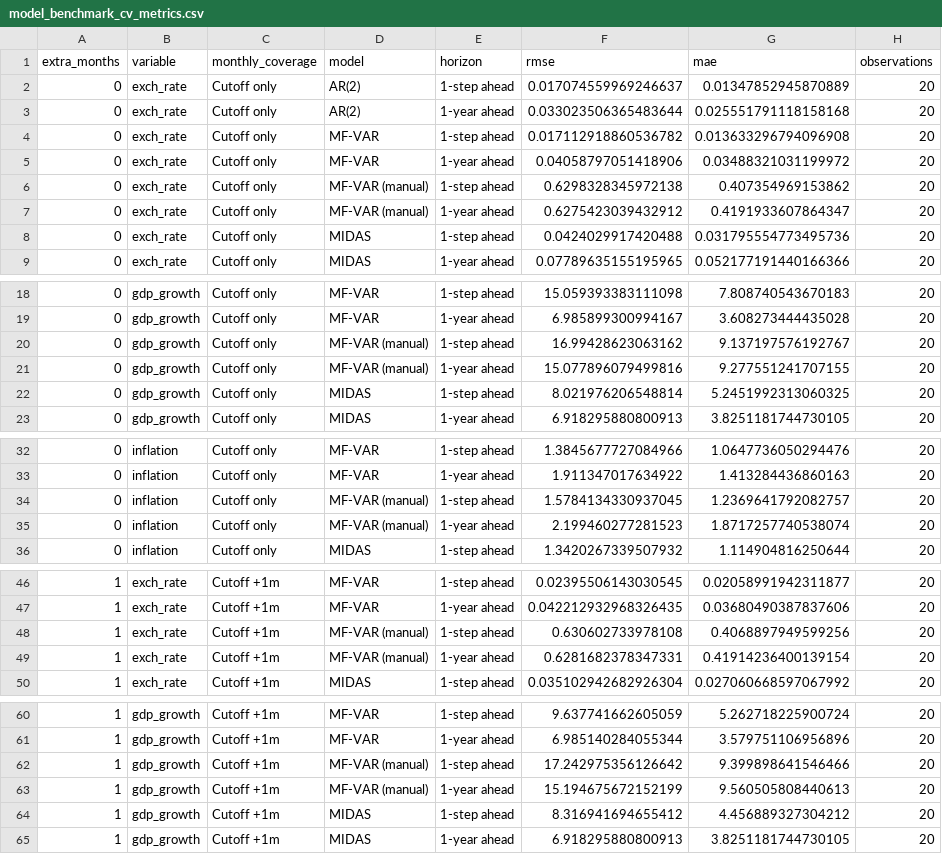
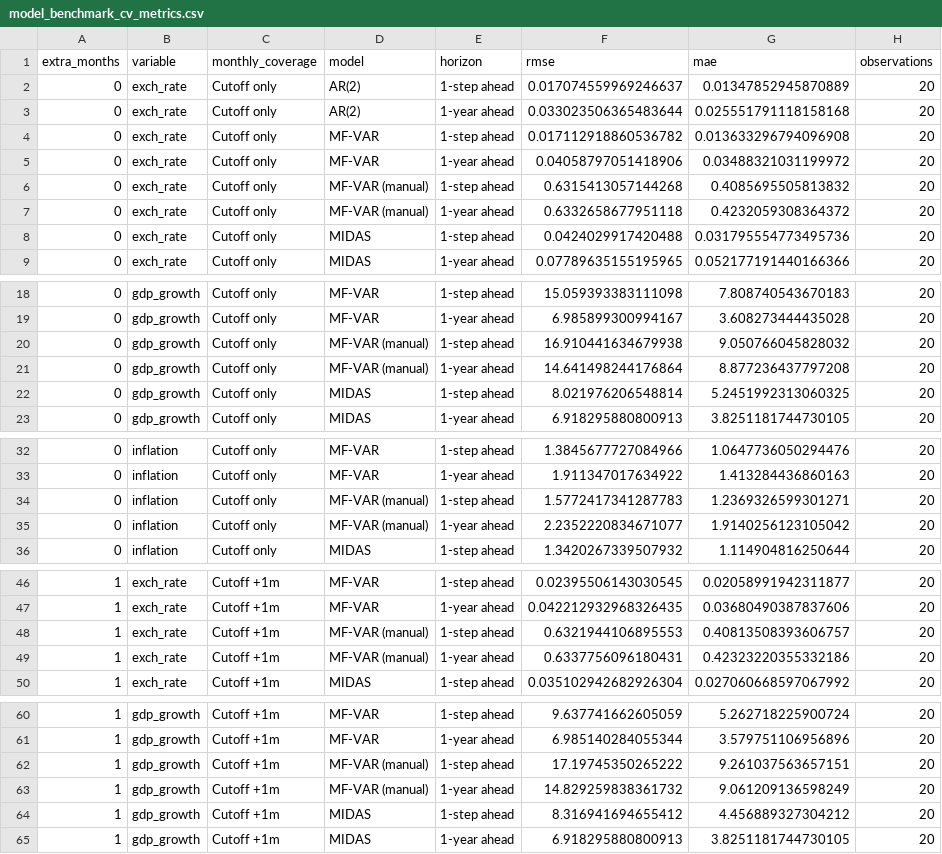
Before and after one commit to mddudko/methods-for-macro-forecasting-2025, a CSV file: submission/output/benchmarks/csv/model_benchmark_cv_metrics.csv, drawn as a sheet; only a part is shown, gaps mark what is left out; the diff covers the shown part only.

```diff
--- a/submission/output/benchmarks/csv/model_benchmark_cv_metrics.csv
+++ b/submission/output/benchmarks/csv/model_benchmark_cv_metrics.csv
@@ -5,4 +5,4 @@ extra_months,variable,monthly_coverage,model,horizon,rmse,mae,observations
 0,exch_rate,Cutoff only,MF-VAR,1-year ahead,0.04058797051418906,0.03488321031199972,20
-0,exch_rate,Cutoff only,MF-VAR (manual),1-step ahead,0.6298328345972138,0.407354969153862,20
-0,exch_rate,Cutoff only,MF-VAR (manual),1-year ahead,0.6275423039432912,0.4191933607864347,20
+0,exch_rate,Cutoff only,MF-VAR (manual),1-step ahead,0.6315413057144268,0.4085695505813832,20
+0,exch_rate,Cutoff only,MF-VAR (manual),1-year ahead,0.6332658677951118,0.4232059308364372,20
 0,exch_rate,Cutoff only,MIDAS,1-step ahead,0.0424029917420488,0.031795554773495736,20
@@ -19,4 +19,4 @@ extra_months,variable,monthly_coverage,model,horizon,rmse,mae,observations
 0,gdp_growth,Cutoff only,MF-VAR,1-year ahead,6.985899300994167,3.608273444435028,20
-0,gdp_growth,Cutoff only,MF-VAR (manual),1-step ahead,16.99428623063162,9.137197576192767,20
-0,gdp_growth,Cutoff only,MF-VAR (manual),1-year ahead,15.077896079499816,9.277551241707155,20
+0,gdp_growth,Cutoff only,MF-VAR (manual),1-step ahead,16.910441634679938,9.050766045828032,20
+0,gdp_growth,Cutoff only,MF-VAR (manual),1-year ahead,14.641498244176864,8.877236437797208,20
 0,gdp_growth,Cutoff only,MIDAS,1-step ahead,8.021976206548814,5.2451992313060325,20
@@ -33,4 +33,4 @@ extra_months,variable,monthly_coverage,model,horizon,rmse,mae,observations
 0,inflation,Cutoff only,MF-VAR,1-year ahead,1.911347017634922,1.413284436860163,20
-0,inflation,Cutoff only,MF-VAR (manual),1-step ahead,1.5784134330937045,1.2369641792082757,20
-0,inflation,Cutoff only,MF-VAR (manual),1-year ahead,2.199460277281523,1.8717257740538074,20
+0,inflation,Cutoff only,MF-VAR (manual),1-step ahead,1.5772417341287783,1.2369326599301271,20
+0,inflation,Cutoff only,MF-VAR (manual),1-year ahead,2.2352220834671077,1.9140256123105042,20
 0,inflation,Cutoff only,MIDAS,1-step ahead,1.3420267339507932,1.114904816250644,20
@@ -47,4 +47,4 @@ extra_months,variable,monthly_coverage,model,horizon,rmse,mae,observations
 1,exch_rate,Cutoff +1m,MF-VAR,1-year ahead,0.042212932968326435,0.03680490387837606,20
-1,exch_rate,Cutoff +1m,MF-VAR (manual),1-step ahead,0.630602733978108,0.4068897949599256,20
-1,exch_rate,Cutoff +1m,MF-VAR (manual),1-year ahead,0.6281682378347331,0.41914236400139154,20
+1,exch_rate,Cutoff +1m,MF-VAR (manual),1-step ahead,0.6321944106895553,0.40813508393606757,20
+1,exch_rate,Cutoff +1m,MF-VAR (manual),1-year ahead,0.6337756096180431,0.42323220355332186,20
 1,exch_rate,Cutoff +1m,MIDAS,1-step ahead,0.035102942682926304,0.027060668597067992,20
@@ -61,4 +61,4 @@ extra_months,variable,monthly_coverage,model,horizon,rmse,mae,observations
 1,gdp_growth,Cutoff +1m,MF-VAR,1-year ahead,6.985140284055344,3.579751106956896,20
-1,gdp_growth,Cutoff +1m,MF-VAR (manual),1-step ahead,17.242975356126642,9.399898641546466,20
-1,gdp_growth,Cutoff +1m,MF-VAR (manual),1-year ahead,15.194675672152199,9.560505808440613,20
+1,gdp_growth,Cutoff +1m,MF-VAR (manual),1-step ahead,17.19745350265222,9.261037563657151,20
+1,gdp_growth,Cutoff +1m,MF-VAR (manual),1-year ahead,14.829259838361732,9.061209136598249,20
 1,gdp_growth,Cutoff +1m,MIDAS,1-step ahead,8.316941694655412,4.456889327304212,20
```
Also changed, not shown: 16 edited cells elsewhere in this file, submission/output/benchmarks/csv/model_benchmark_cv_predictions.csv, submission/output/benchmarks/csv/model_benchmark_cv_timings.csv, 16 other files.
